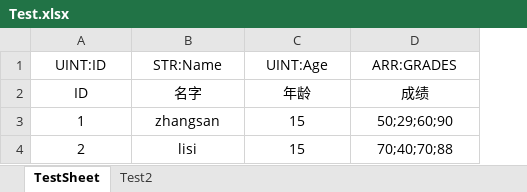
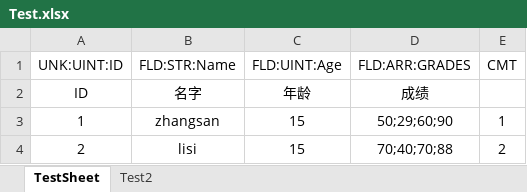
Before and after one commit to stephenhou2/WDGame, an Excel workbook: Table/TestDir/Test.xlsx, sheet TestSheet, drawn as a sheet; values as stored, in another font and other column widths than the file's, no borders; removed rows and columns are numbered as before the commit, all else as after; the diff names each change by its address in the sheet, - before the commit and + after, or states it on an @@ line.

```diff
--- a/Table/TestDir/Test.xlsx (sheet TestSheet)
+++ b/Table/TestDir/Test.xlsx (sheet TestSheet)
+column E, rows 3-4: 1 | 2
-row 1: UINT:ID | STR:Name | UINT:Age | ARR:GRADES
+row 1: UNK:UINT:ID | FLD:STR:Name | FLD:UINT:Age | FLD:ARR:GRADES | CMT
```
Also changed, not shown: sheet Test2, Table/TestDir/测试表格.xlsx, 24 other files.
